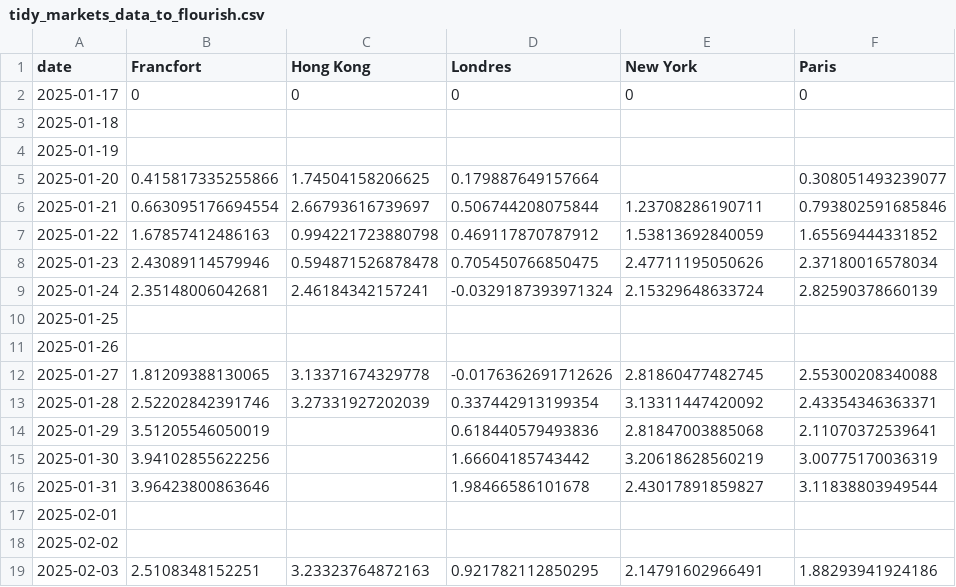
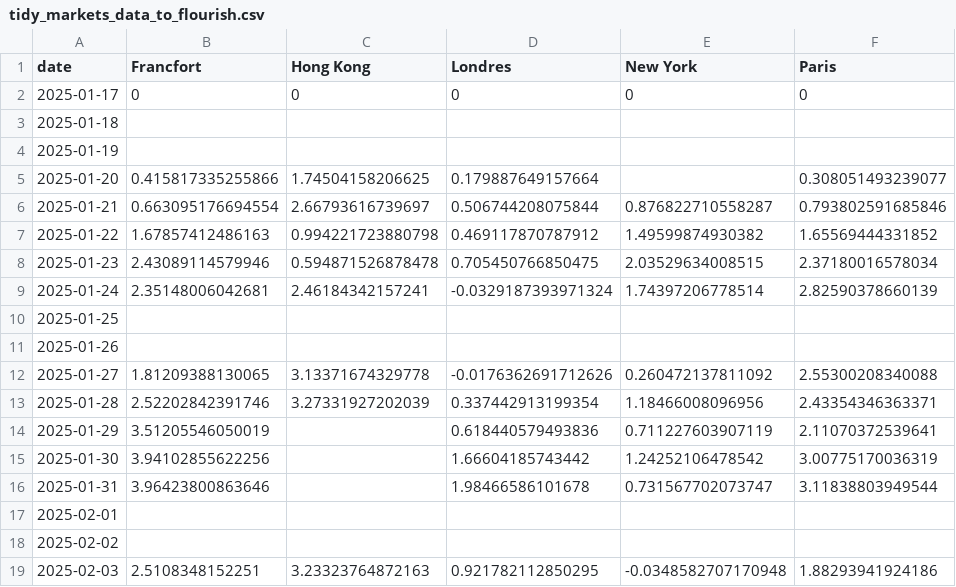
Before and after one commit to mthlht/markets-tracker, a CSV file: data/tidy_markets_data_to_flourish.csv, drawn as a sheet; only a part is shown; the diff covers the shown part only; the diff names each change by its address in the sheet, - before the commit and + after, or states it on an @@ line.

```diff
--- a/data/tidy_markets_data_to_flourish.csv
+++ b/data/tidy_markets_data_to_flourish.csv
-E6 (New York): 1.23708286190711
+E6 (New York): 0.876822710558287
-E7 (New York): 1.53813692840059
+E7 (New York): 1.49599874930382
-E8 (New York): 2.47711195050626
+E8 (New York): 2.03529634008515
-E9 (New York): 2.15329648633724
+E9 (New York): 1.74397206778514
-E12 (New York): 2.81860477482745
+E12 (New York): 0.260472137811092
-E13 (New York): 3.13311447420092
+E13 (New York): 1.18466008096956
-E14 (New York): 2.81847003885068
+E14 (New York): 0.711227603907119
-E15 (New York): 3.20618628560219
+E15 (New York): 1.24252106478542
-E16 (New York): 2.43017891859827
+E16 (New York): 0.731567702073747
-E19 (New York): 2.14791602966491
+E19 (New York): -0.0348582707170948
```
Also changed, not shown: 1 added row and 51 edited cells elsewhere in this file, 2 other files.
